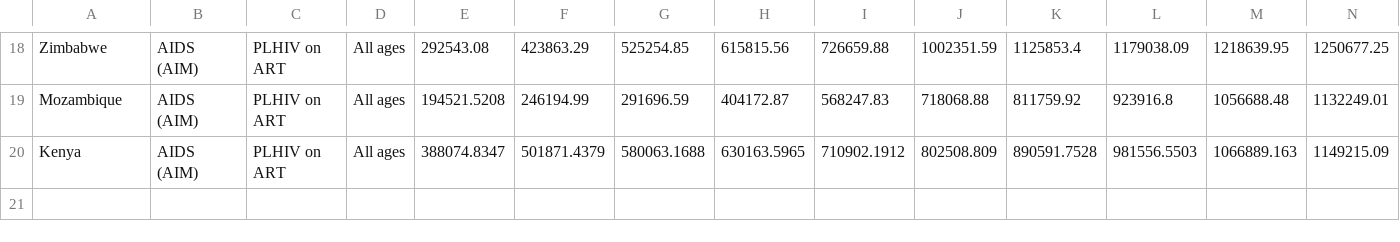
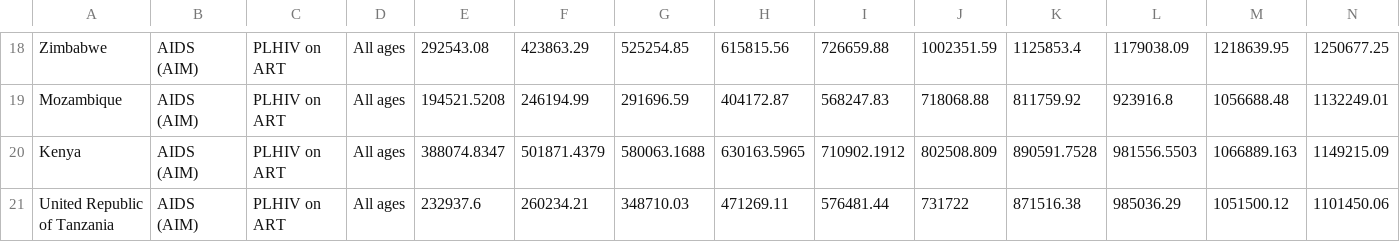
Before and after one commit to jackolney/WhoCascade, a CSV file: CascadeDashboard/server/data/calibration/art.csv, drawn as a sheet; only a part is shown, gaps mark what is left out; rows hold the shown columns only; the diff names each change by its address in the sheet, - before the commit and + after, or states it on an @@ line.

```diff
--- a/CascadeDashboard/server/data/calibration/art.csv
+++ b/CascadeDashboard/server/data/calibration/art.csv
+row 21: United Republic of Tanzania | AIDS (AIM) | PLHIV on ART | All ages | 232937.6 | 260234.21 | 348710.03 | 471269.11 | 576481.44 | 731722 | 871516.38 | 985036.29 | 1051500.12 | 1101450.06
```
Also changed, not shown: CascadeDashboard/server/data/calibration/cd4-distribution-2010.csv, CascadeDashboard/server/data/calibration/incidence-uncertainty.csv, 8 other files.
